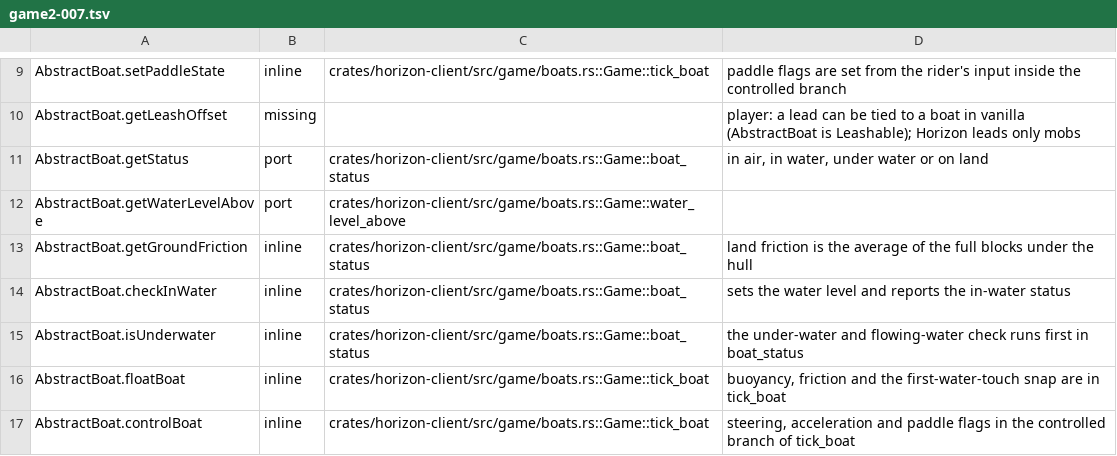
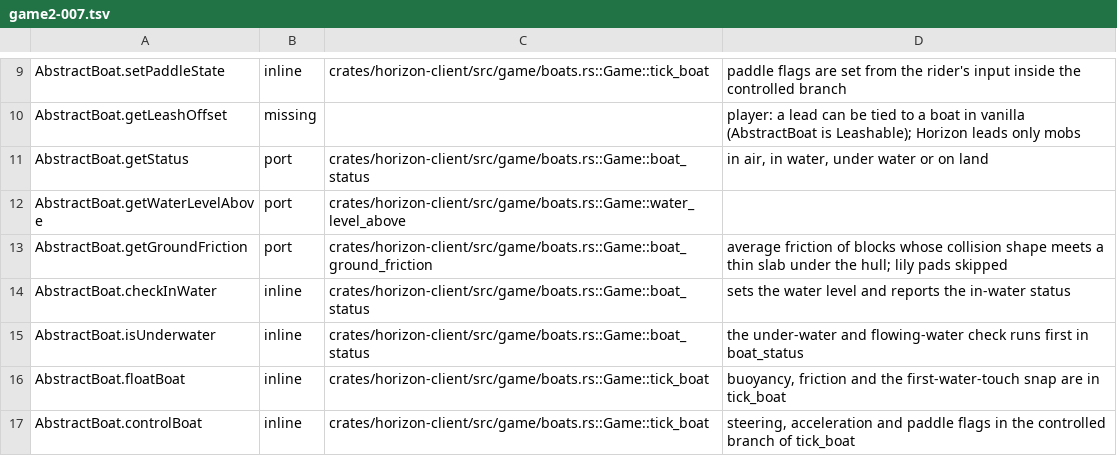
Before and after one commit to 0CYBER/horizon-free, a TSV file: tools/port_map/game2-007.tsv, drawn as a sheet; only a part is shown, gaps mark what is left out.

Commit message:
Give boats ice friction from the hull's collision slab
AbstractBoat.getGroundFriction averages the friction of blocks whose
collision shape meets a thin box just under the hull. Horizon only
counted full_collision or legacy_solid cells, so ice (and other
non-full solids) left the boat InAir at 0.9 instead of OnLand.

Fixes #4421

```diff
--- a/tools/port_map/game2-007.tsv
+++ b/tools/port_map/game2-007.tsv
@@ -12,3 +12,3 @@ AbstractBoat.getStatus	port	crates/horizon-client/src/game/boats.rs::Game::boat_
 AbstractBoat.getWaterLevelAbove	port	crates/horizon-client/src/game/boats.rs::Game::water_level_above	
-AbstractBoat.getGroundFriction	inline	crates/horizon-client/src/game/boats.rs::Game::boat_status	land friction is the average of the full blocks under the hull
+AbstractBoat.getGroundFriction	port	crates/horizon-client/src/game/boats.rs::Game::boat_ground_friction	average friction of blocks whose collision shape meets a thin slab under the hull; lily pads skipped
 AbstractBoat.checkInWater	inline	crates/horizon-client/src/game/boats.rs::Game::boat_status	sets the water level and reports the in-water status
```
Also changed, not shown: 1 other file.
